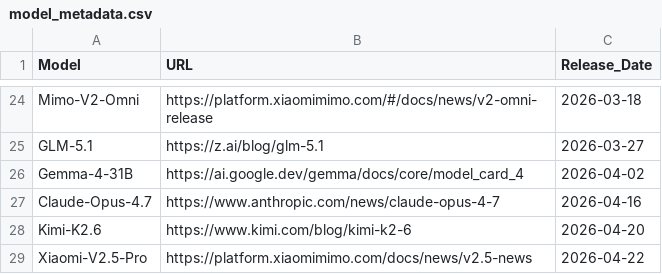
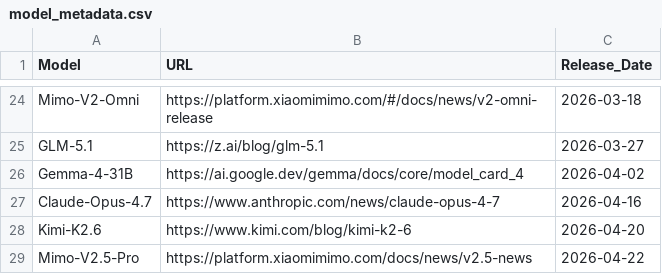
Before and after one commit to ck0123/heurigym, a CSV file: results/model_metadata.csv, drawn as a sheet; only a part is shown, gaps mark what is left out.

```diff
--- a/results/model_metadata.csv
+++ b/results/model_metadata.csv
@@ -28,2 +28,2 @@ Claude-Opus-4.7,https://www.anthropic.com/news/claude-opus-4-7,2026-04-16
 Kimi-K2.6,https://www.kimi.com/blog/kimi-k2-6,2026-04-20
-Xiaomi-V2.5-Pro,https://platform.xiaomimimo.com/docs/news/v2.5-news,2026-04-22
+Mimo-V2.5-Pro,https://platform.xiaomimimo.com/docs/news/v2.5-news,2026-04-22
```
Also changed, not shown: results/overall_qyi_t0.csv, results/per_problem_qyi.csv, 2 other files.
